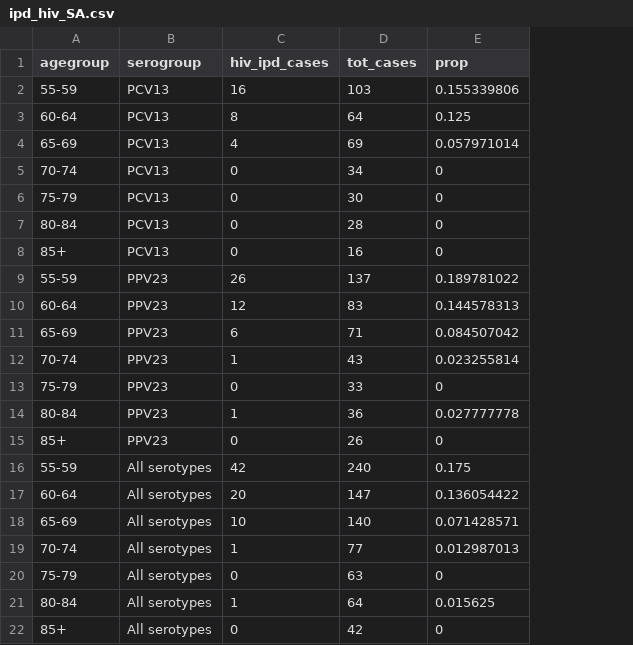
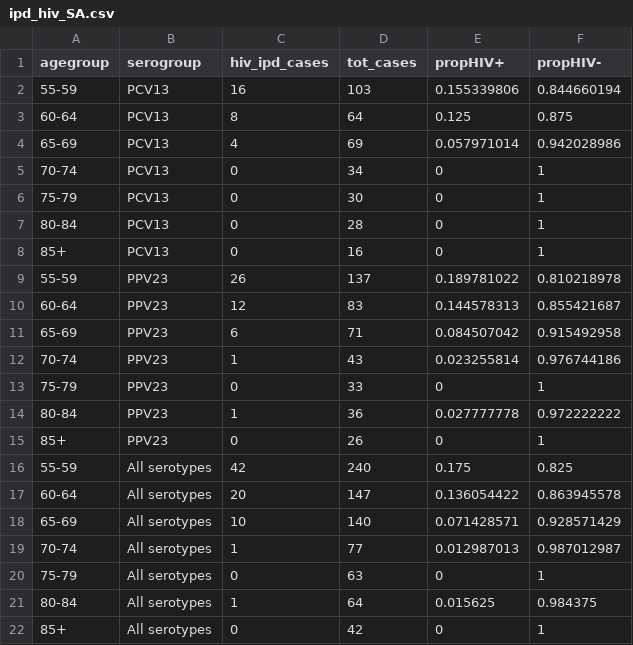
Before and after one commit to deusthindwa/optimal.age.targeting.pneumo.vaccines, a CSV file: data/ipd_hiv_SA.csv, drawn as a sheet; the diff names each change by its address in the sheet, - before the commit and + after, or states it on an @@ line.

```diff
--- a/data/ipd_hiv_SA.csv
+++ b/data/ipd_hiv_SA.csv
+column F (propHIV-), rows 2-22: 0.844660194 | 0.875 | 0.942028986 | 1 | 1 | 1 | 1 | 0.810218978 | 0.855421687 | 0.915492958 | 0.976744186 | 1 | 0.972222222 | 1 | 0.825 | 0.863945578 | 0.928571429 | 0.987012987 | 1 | 0.984375 | 1
-E1: prop
+E1: propHIV+
```
Also changed, not shown: output/waning_rates.csv, 6 other files.
